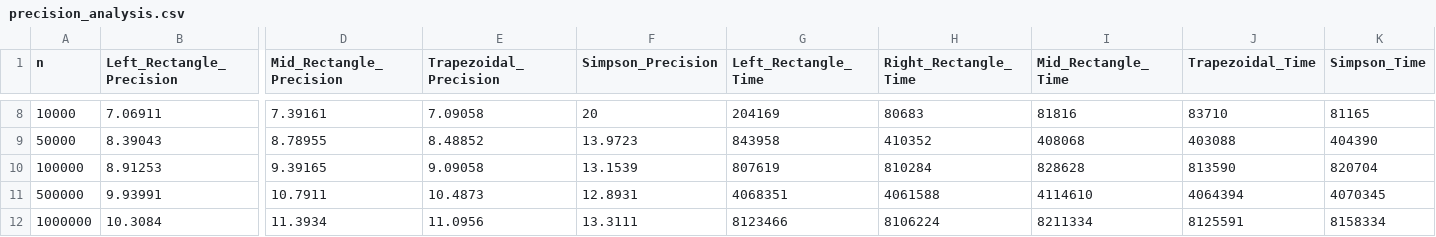
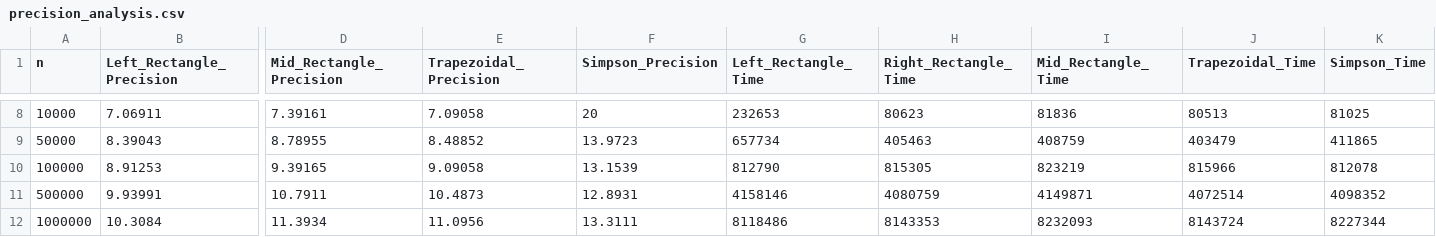
Before and after one commit to gregkorneev/lab4-part2, a CSV file: build/precision_analysis.csv, drawn as a sheet; only a part is shown, gaps mark what is left out; the diff covers the shown part only; the diff names each change by its address in the sheet, - before the commit and + after, or states it on an @@ line.

```diff
--- a/build/precision_analysis.csv
+++ b/build/precision_analysis.csv
-G8 (Left_Rectangle_Time): 204169
+G8 (Left_Rectangle_Time): 232653
-H8 (Right_Rectangle_Time): 80683
+H8 (Right_Rectangle_Time): 80623
-I8 (Mid_Rectangle_Time): 81816
+I8 (Mid_Rectangle_Time): 81836
-J8 (Trapezoidal_Time): 83710
+J8 (Trapezoidal_Time): 80513
-K8 (Simpson_Time): 81165
+K8 (Simpson_Time): 81025
-G9 (Left_Rectangle_Time): 843958
+G9 (Left_Rectangle_Time): 657734
-H9 (Right_Rectangle_Time): 410352
+H9 (Right_Rectangle_Time): 405463
-I9 (Mid_Rectangle_Time): 408068
+I9 (Mid_Rectangle_Time): 408759
-J9 (Trapezoidal_Time): 403088
+J9 (Trapezoidal_Time): 403479
-K9 (Simpson_Time): 404390
+K9 (Simpson_Time): 411865
-G10 (Left_Rectangle_Time): 807619
+G10 (Left_Rectangle_Time): 812790
-H10 (Right_Rectangle_Time): 810284
+H10 (Right_Rectangle_Time): 815305
-I10 (Mid_Rectangle_Time): 828628
+I10 (Mid_Rectangle_Time): 823219
-J10 (Trapezoidal_Time): 813590
+J10 (Trapezoidal_Time): 815966
-K10 (Simpson_Time): 820704
+K10 (Simpson_Time): 812078
-G11 (Left_Rectangle_Time): 4068351
+G11 (Left_Rectangle_Time): 4158146
-H11 (Right_Rectangle_Time): 4061588
+H11 (Right_Rectangle_Time): 4080759
-I11 (Mid_Rectangle_Time): 4114610
+I11 (Mid_Rectangle_Time): 4149871
-J11 (Trapezoidal_Time): 4064394
+J11 (Trapezoidal_Time): 4072514
-K11 (Simpson_Time): 4070345
+K11 (Simpson_Time): 4098352
-G12 (Left_Rectangle_Time): 8123466
+G12 (Left_Rectangle_Time): 8118486
-H12 (Right_Rectangle_Time): 8106224
+H12 (Right_Rectangle_Time): 8143353
-I12 (Mid_Rectangle_Time): 8211334
+I12 (Mid_Rectangle_Time): 8232093
-J12 (Trapezoidal_Time): 8125591
+J12 (Trapezoidal_Time): 8143724
-K12 (Simpson_Time): 8158334
+K12 (Simpson_Time): 8227344
```
Also changed, not shown: 28 edited cells elsewhere in this file, 21 other files.
